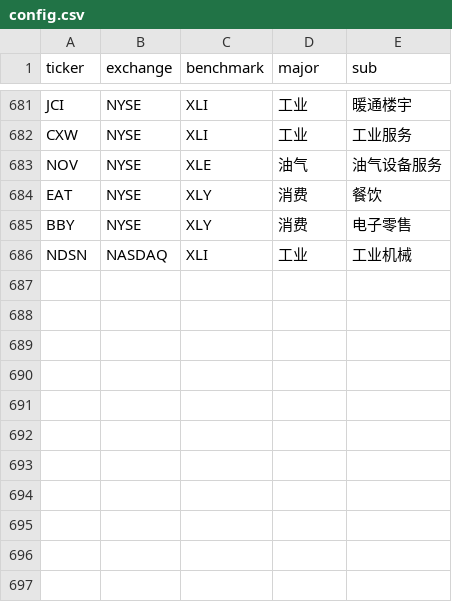
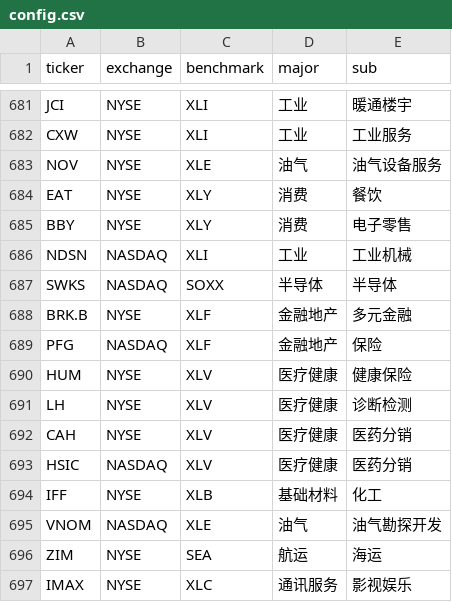
Before and after one commit to coopofficialaaron-cmd/Trend_Tracking_Cld, a CSV file: config.csv, drawn as a sheet; only a part is shown, gaps mark what is left out; the diff names each change by its address in the sheet, - before the commit and + after, or states it on an @@ line.

Commit message:
Update config.csv

```diff
--- a/config.csv
+++ b/config.csv
+row 687: SWKS | NASDAQ | SOXX | 半导体 | 半导体
+row 688: BRK.B | NYSE | XLF | 金融地产 | 多元金融
+row 689: PFG | NASDAQ | XLF | 金融地产 | 保险
+row 690: HUM | NYSE | XLV | 医疗健康 | 健康保险
+row 691: LH | NYSE | XLV | 医疗健康 | 诊断检测
+row 692: CAH | NYSE | XLV | 医疗健康 | 医药分销
+row 693: HSIC | NASDAQ | XLV | 医疗健康 | 医药分销
+row 694: IFF | NYSE | XLB | 基础材料 | 化工
+row 695: VNOM | NASDAQ | XLE | 油气 | 油气勘探开发
+row 696: ZIM | NYSE | SEA | 航运 | 海运
+row 697: IMAX | NYSE | XLC | 通讯服务 | 影视娱乐
```
